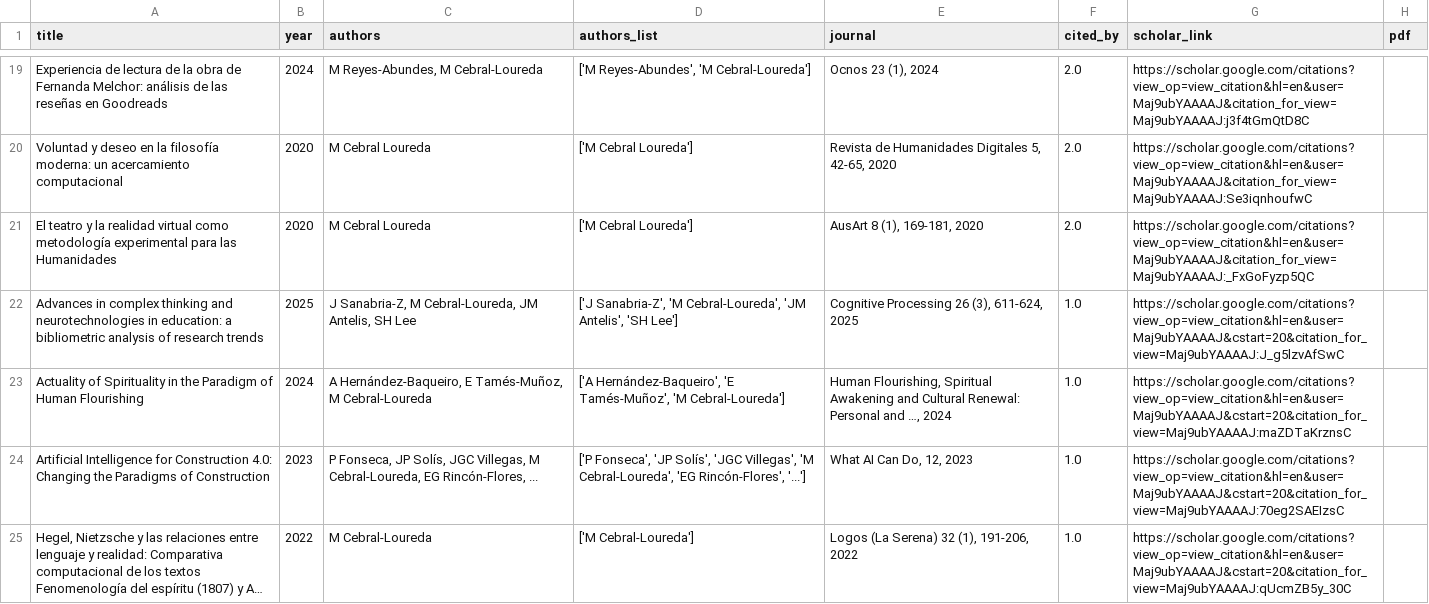
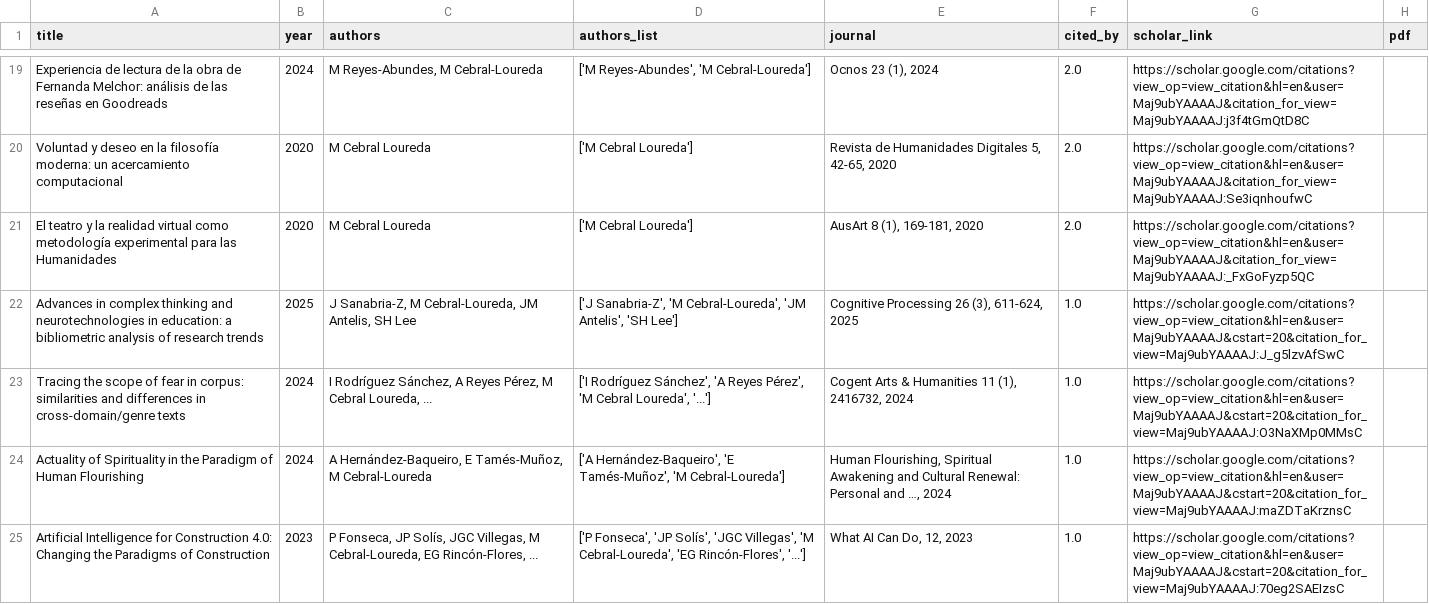
Before and after one commit to mancebral/personalWebsite, a CSV file: scholar.csv, drawn as a sheet; only a part is shown, gaps mark what is left out; the shorter side is filled out with more unchanged rows; long unchanged cells end in …; the diff covers the shown part only; the diff names each change by its address in the sheet, - before the commit and + after, or states it on an @@ line.

```diff
--- a/scholar.csv
+++ b/scholar.csv
+row 23: Tracing the scope of fear in corpus: similarities and differences in cross-domain/genre texts | 2024 | I Rodríguez Sánchez, A Reyes Pérez, M Cebral Loureda, ... | ['I Rodríguez Sánchez', 'A Reyes Pérez', 'M Cebral Loureda', '...'] | Cogent Arts & Humanities 11 (1), 2416732, 2024 | 1.0 | https://scholar.google.com/citations?view_op=view_citation&hl=en&user=Maj9ubYAAAAJ&cstart=20&citation_for_view=Maj9ubYAAAAJ:O3NaXMp0MMsC
```
Also changed, not shown: 1 added row and 1 removed row elsewhere in this file, scholar_profile.csv, 1 other file.
